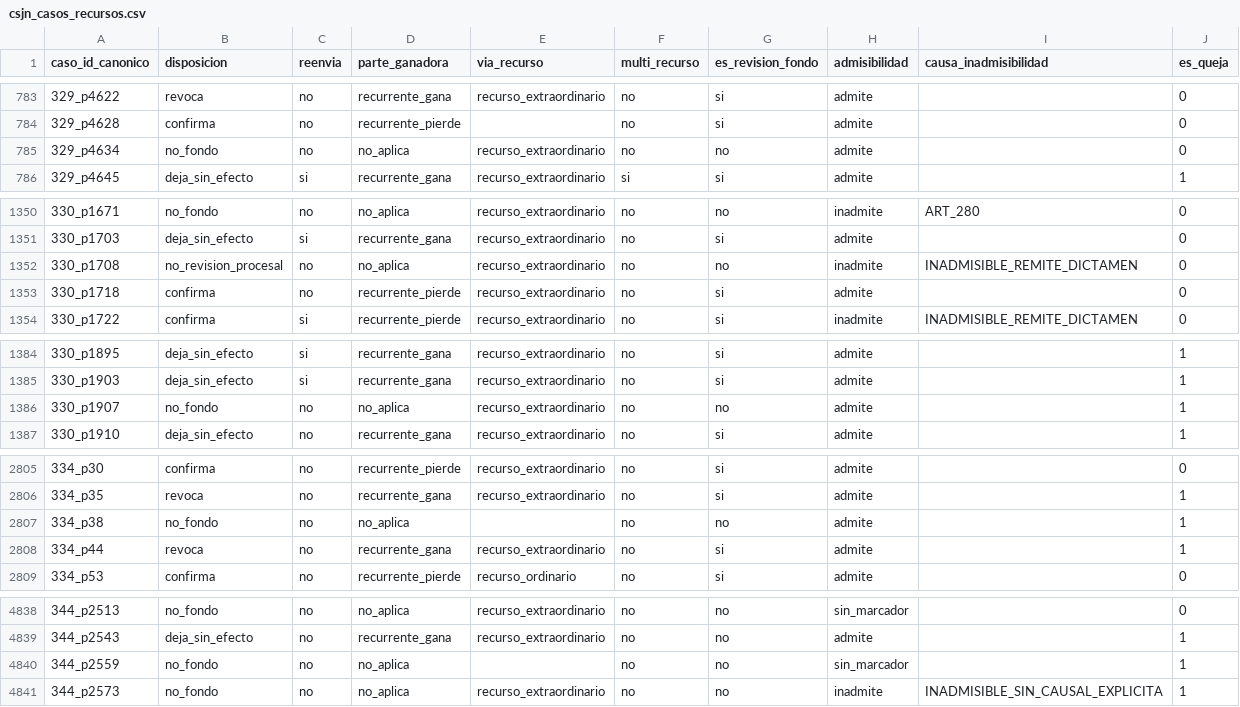
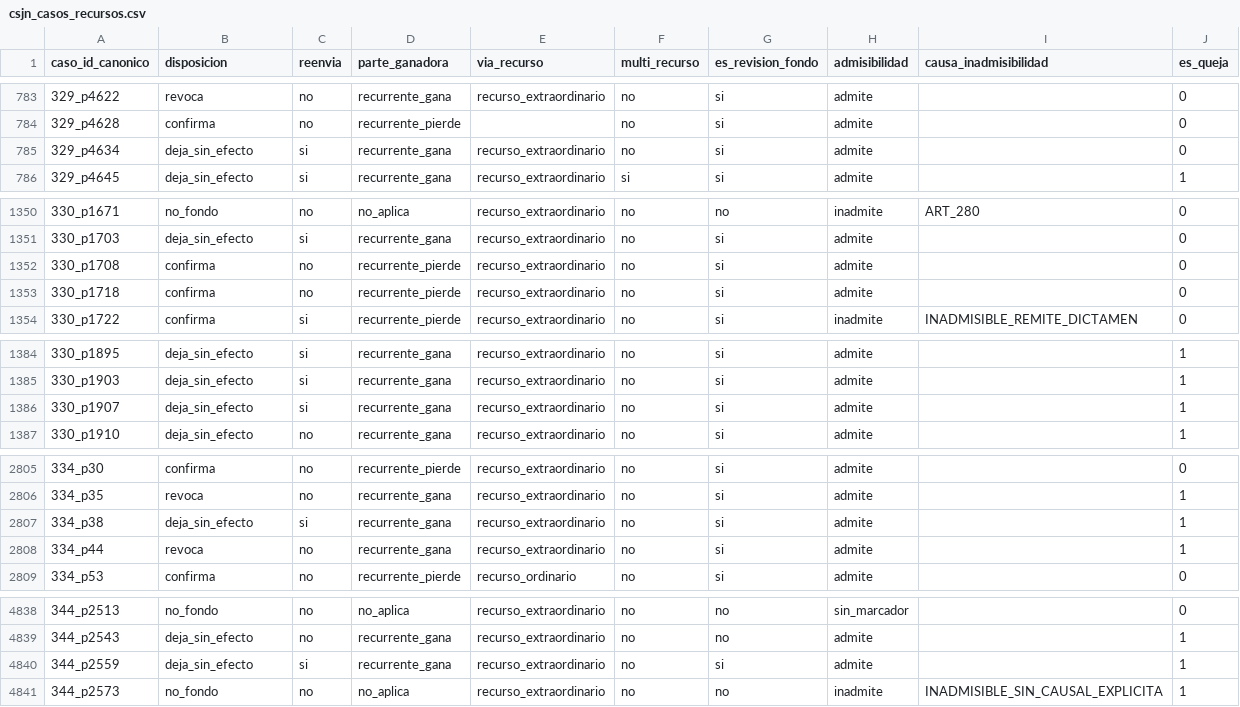
Before and after one commit to guillee1010/corpus-csjn, a CSV file: output/parser/csjn_casos_recursos.csv, drawn as a sheet; only a part is shown, gaps mark what is left out; the diff covers the shown part only.

Commit message:
H181: B135c (parser v24.1) + B139b (clf v1.17) + M21 F3 (parser v25.0) + v1.16/v1.18 - orig 596, merit 2965, div 0; golden+manifest re-sellados

```diff
--- a/output/parser/csjn_casos_recursos.csv
+++ b/output/parser/csjn_casos_recursos.csv
@@ -784,3 +784,3 @@ caso_id_canonico,disposicion,reenvia,parte_ganadora,via_recurso,multi_recurso,es
 329_p4628,confirma,no,recurrente_pierde,,no,si,admite,,0
-329_p4634,no_fondo,no,no_aplica,recurso_extraordinario,no,no,admite,,0
+329_p4634,deja_sin_efecto,si,recurrente_gana,recurso_extraordinario,no,si,admite,,0
 329_p4645,deja_sin_efecto,si,recurrente_gana,recurso_extraordinario,si,si,admite,,1
@@ -1351,3 +1351,3 @@ caso_id_canonico,disposicion,reenvia,parte_ganadora,via_recurso,multi_recurso,es
 330_p1703,deja_sin_efecto,si,recurrente_gana,recurso_extraordinario,no,si,admite,,0
-330_p1708,no_revision_procesal,no,no_aplica,recurso_extraordinario,no,no,inadmite,INADMISIBLE_REMITE_DICTAMEN,0
+330_p1708,confirma,no,recurrente_pierde,recurso_extraordinario,no,si,admite,,0
 330_p1718,confirma,no,recurrente_pierde,recurso_extraordinario,no,si,admite,,0
@@ -1385,3 +1385,3 @@ caso_id_canonico,disposicion,reenvia,parte_ganadora,via_recurso,multi_recurso,es
 330_p1903,deja_sin_efecto,si,recurrente_gana,recurso_extraordinario,no,si,admite,,1
-330_p1907,no_fondo,no,no_aplica,recurso_extraordinario,no,no,admite,,1
+330_p1907,deja_sin_efecto,si,recurrente_gana,recurso_extraordinario,no,si,admite,,1
 330_p1910,deja_sin_efecto,no,recurrente_gana,recurso_extraordinario,no,si,admite,,1
@@ -2806,3 +2806,3 @@ caso_id_canonico,disposicion,reenvia,parte_ganadora,via_recurso,multi_recurso,es
 334_p35,revoca,no,recurrente_gana,recurso_extraordinario,no,si,admite,,1
-334_p38,no_fondo,no,no_aplica,,no,no,admite,,1
+334_p38,deja_sin_efecto,si,recurrente_gana,recurso_extraordinario,no,si,admite,,1
 334_p44,revoca,no,recurrente_gana,recurso_extraordinario,no,si,admite,,1
@@ -4839,3 +4839,3 @@ caso_id_canonico,disposicion,reenvia,parte_ganadora,via_recurso,multi_recurso,es
 344_p2543,deja_sin_efecto,no,recurrente_gana,recurso_extraordinario,no,no,admite,,1
-344_p2559,no_fondo,no,no_aplica,,no,no,sin_marcador,,1
+344_p2559,deja_sin_efecto,si,recurrente_gana,recurso_extraordinario,no,si,admite,,1
 344_p2573,no_fondo,no,no_aplica,recurso_extraordinario,no,no,inadmite,INADMISIBLE_SIN_CAUSAL_EXPLICITA,1
```
Also changed, not shown: 159 edited cells elsewhere in this file, output/parser/csjn_casos_materia.csv, 7 other files.
